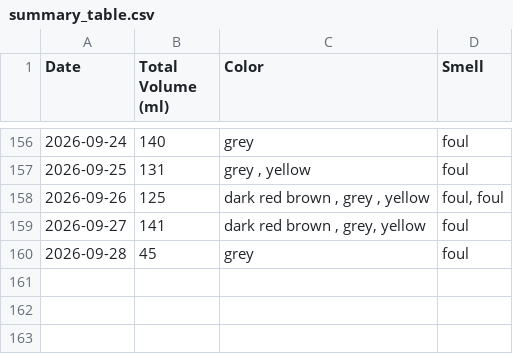
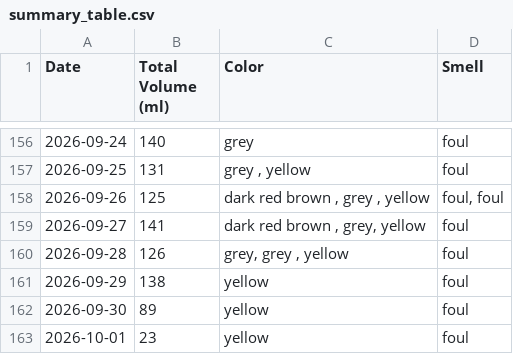
Before and after one commit to michaelyp/calculator, a CSV file: summary_table.csv, drawn as a sheet; only a part is shown, gaps mark what is left out.

```diff
--- a/summary_table.csv
+++ b/summary_table.csv
@@ -159,2 +159,5 @@ Date,Total Volume (ml),Color,Smell
 2026-09-27,141,"dark red brown , grey, yellow ",foul
-2026-09-28,45,grey,foul
+2026-09-28,126,"grey, grey , yellow ",foul
+2026-09-29,138,yellow ,foul
+2026-09-30,89,yellow ,foul
+2026-10-01,23,yellow ,foul
```
